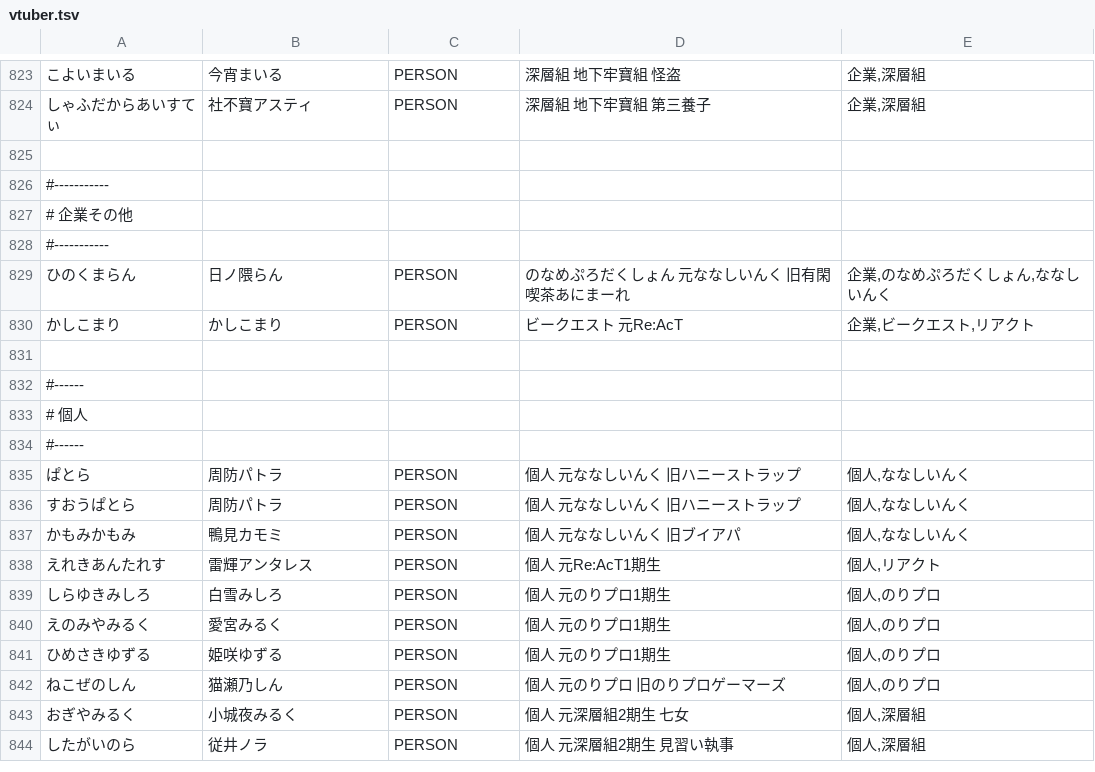
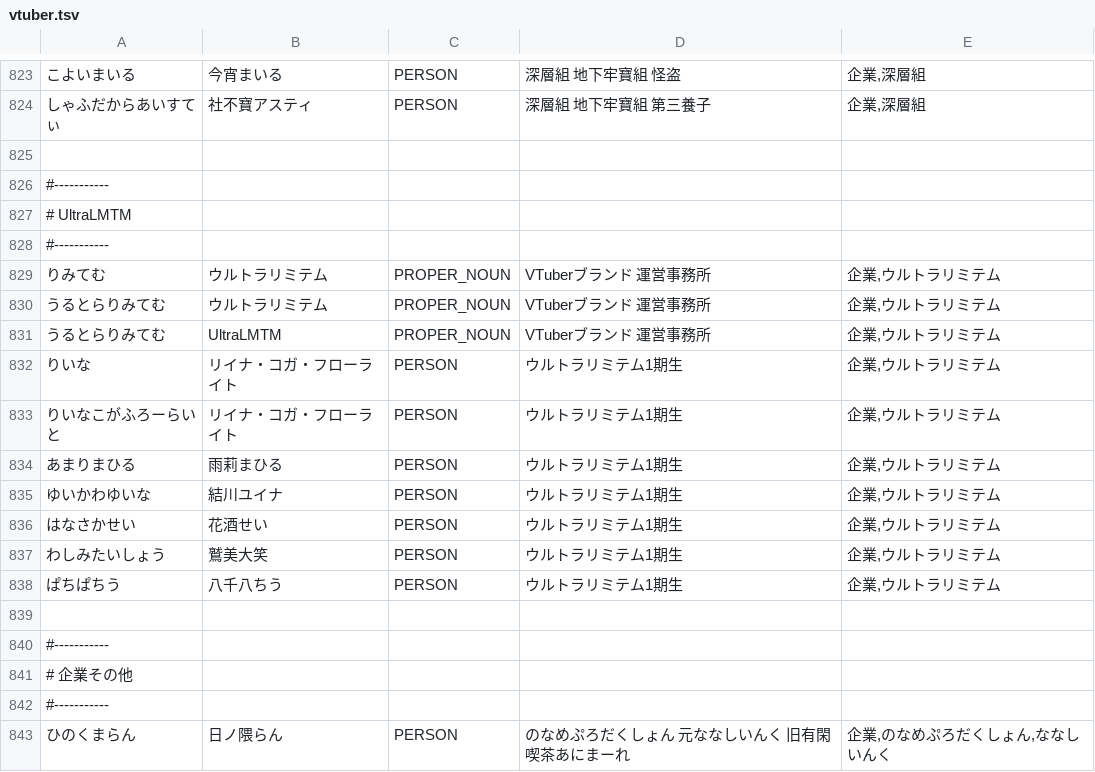
Before and after one commit to zolon-dev/ZLex, a TSV file: data/vtuber.tsv, drawn as a sheet; only a part is shown, gaps mark what is left out; the shorter side is filled out with more unchanged rows; the diff names each change by its address in the sheet, - before the commit and + after, or states it on an @@ line.

Commit message:
ウルトラリミテム追加

```diff
--- a/data/vtuber.tsv
+++ b/data/vtuber.tsv
+row 827: # UltraLMTM
+row 828: #-----------
+row 829: りみてむ | ウルトラリミテム | PROPER_NOUN | VTuberブランド 運営事務所 | 企業,ウルトラリミテム
+row 830: うるとらりみてむ | ウルトラリミテム | PROPER_NOUN | VTuberブランド 運営事務所 | 企業,ウルトラリミテム
+row 831: うるとらりみてむ | UltraLMTM | PROPER_NOUN | VTuberブランド 運営事務所 | 企業,ウルトラリミテム
+row 832: りいな | リイナ・コガ・フローライト | PERSON | ウルトラリミテム1期生 | 企業,ウルトラリミテム
+row 833: りいなこがふろーらいと | リイナ・コガ・フローライト | PERSON | ウルトラリミテム1期生 | 企業,ウルトラリミテム
+row 834: あまりまひる | 雨莉まひる | PERSON | ウルトラリミテム1期生 | 企業,ウルトラリミテム
+row 835: ゆいかわゆいな | 結川ユイナ | PERSON | ウルトラリミテム1期生 | 企業,ウルトラリミテム
+row 836: はなさかせい | 花酒せい | PERSON | ウルトラリミテム1期生 | 企業,ウルトラリミテム
+row 837: わしみたいしょう | 鷲美大笑 | PERSON | ウルトラリミテム1期生 | 企業,ウルトラリミテム
+row 838: ぱちぱちう | 八千八ちう | PERSON | ウルトラリミテム1期生 | 企業,ウルトラリミテム
+row 839: (empty)
+row 840: #-----------
```
